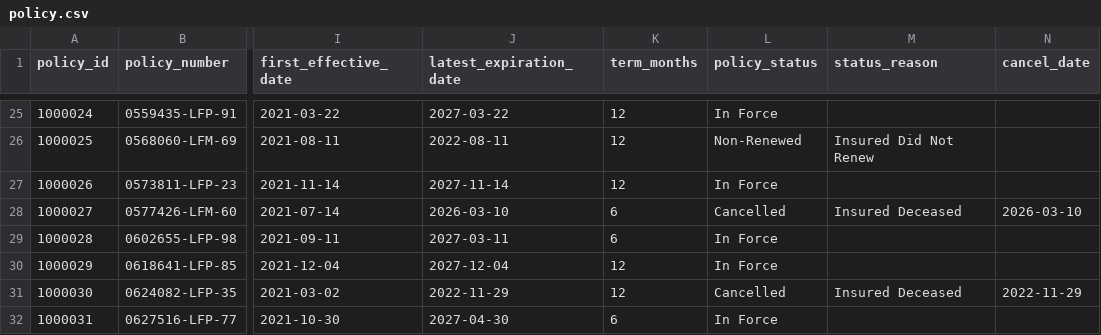
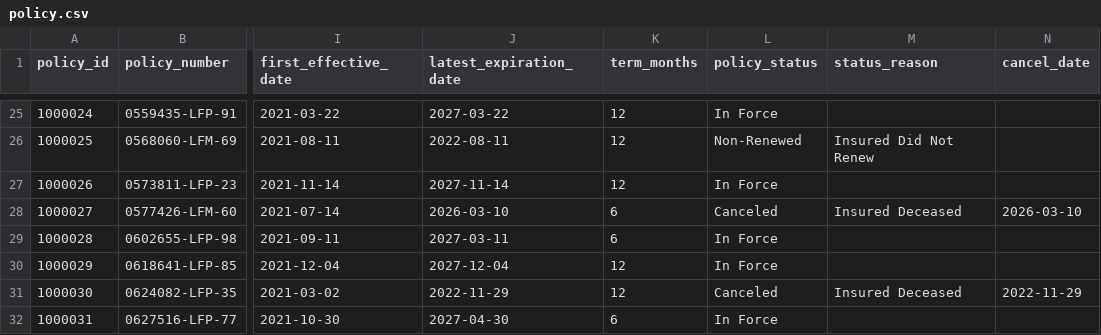
Before and after one commit to subwaymatch/auto-insurance-synthetic-data-test, a CSV file: samples/synthetic/policy.csv, drawn as a sheet; only a part is shown, gaps mark what is left out; the diff covers the shown part only; the diff names each change by its address in the sheet, - before the commit and + after, or states it on an @@ line.

```diff
--- a/samples/synthetic/policy.csv
+++ b/samples/synthetic/policy.csv
-L28 (policy_status): Cancelled
+L28 (policy_status): Canceled
-L31 (policy_status): Cancelled
+L31 (policy_status): Canceled
```
Also changed, not shown: 15 edited cells elsewhere in this file, reference/zip_reference.csv, samples/synthetic/answer_key/location_truth.csv, 26 other files.
